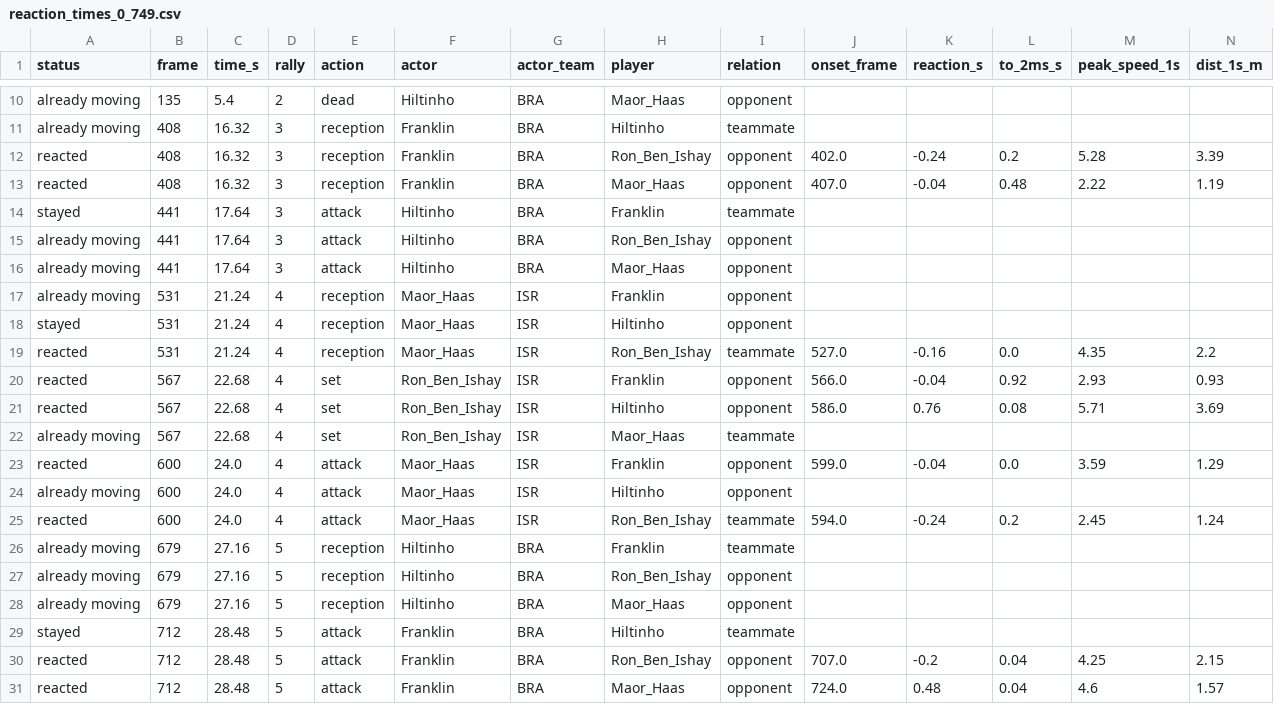
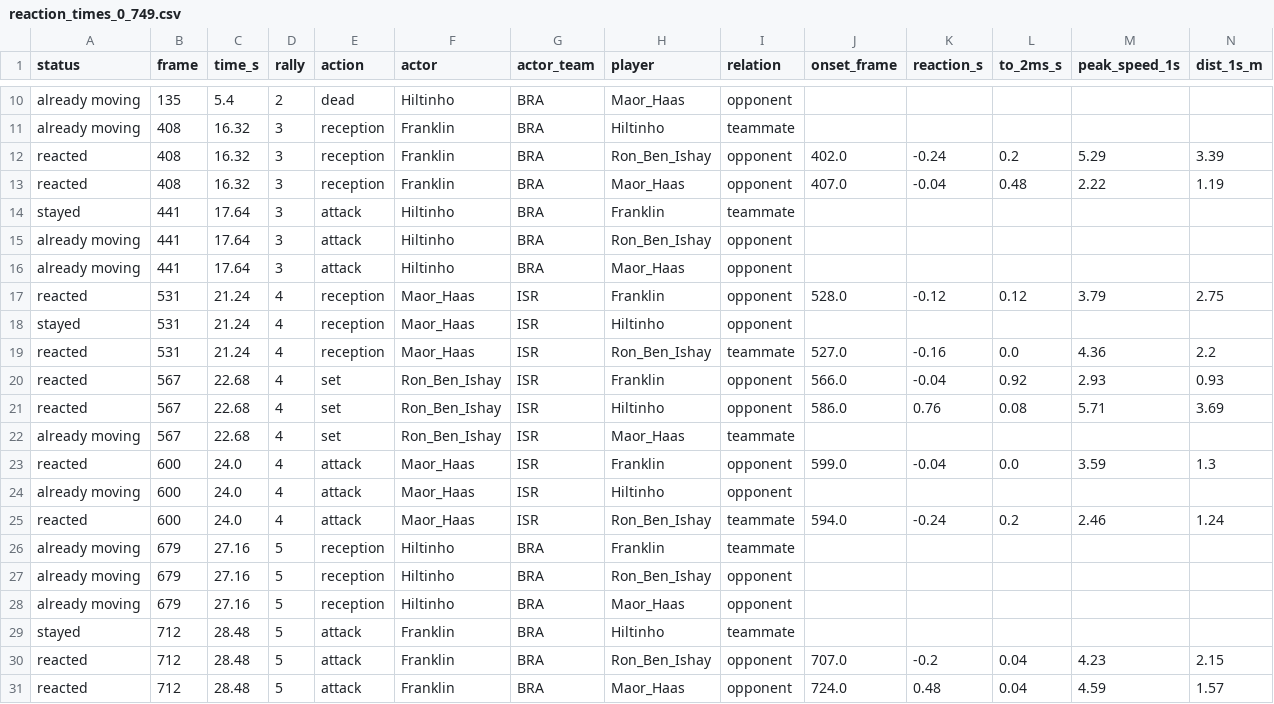
Before and after one commit to tomerzi/fotevolley, a CSV file: data/analysis/reaction_times_0_749.csv, drawn as a sheet; only a part is shown, gaps mark what is left out.

```diff
--- a/data/analysis/reaction_times_0_749.csv
+++ b/data/analysis/reaction_times_0_749.csv
@@ -11,3 +11,3 @@ already moving,135,5.4,2,dead,Hiltinho,BRA,Maor_Haas,opponent,,,,,
 already moving,408,16.32,3,reception,Franklin,BRA,Hiltinho,teammate,,,,,
-reacted,408,16.32,3,reception,Franklin,BRA,Ron_Ben_Ishay,opponent,402.0,-0.24,0.2,5.28,3.39
+reacted,408,16.32,3,reception,Franklin,BRA,Ron_Ben_Ishay,opponent,402.0,-0.24,0.2,5.29,3.39
 reacted,408,16.32,3,reception,Franklin,BRA,Maor_Haas,opponent,407.0,-0.04,0.48,2.22,1.19
@@ -16,5 +16,5 @@ already moving,441,17.64,3,attack,Hiltinho,BRA,Ron_Ben_Ishay,opponent,,,,,
 already moving,441,17.64,3,attack,Hiltinho,BRA,Maor_Haas,opponent,,,,,
-already moving,531,21.24,4,reception,Maor_Haas,ISR,Franklin,opponent,,,,,
+reacted,531,21.24,4,reception,Maor_Haas,ISR,Franklin,opponent,528.0,-0.12,0.12,3.79,2.75
 stayed,531,21.24,4,reception,Maor_Haas,ISR,Hiltinho,opponent,,,,,
-reacted,531,21.24,4,reception,Maor_Haas,ISR,Ron_Ben_Ishay,teammate,527.0,-0.16,0.0,4.35,2.2
+reacted,531,21.24,4,reception,Maor_Haas,ISR,Ron_Ben_Ishay,teammate,527.0,-0.16,0.0,4.36,2.2
 reacted,567,22.68,4,set,Ron_Ben_Ishay,ISR,Franklin,opponent,566.0,-0.04,0.92,2.93,0.93
@@ -22,5 +22,5 @@ reacted,567,22.68,4,set,Ron_Ben_Ishay,ISR,Hiltinho,opponent,586.0,0.76,0.08,5.71
 already moving,567,22.68,4,set,Ron_Ben_Ishay,ISR,Maor_Haas,teammate,,,,,
-reacted,600,24.0,4,attack,Maor_Haas,ISR,Franklin,opponent,599.0,-0.04,0.0,3.59,1.29
+reacted,600,24.0,4,attack,Maor_Haas,ISR,Franklin,opponent,599.0,-0.04,0.0,3.59,1.3
 already moving,600,24.0,4,attack,Maor_Haas,ISR,Hiltinho,opponent,,,,,
-reacted,600,24.0,4,attack,Maor_Haas,ISR,Ron_Ben_Ishay,teammate,594.0,-0.24,0.2,2.45,1.24
+reacted,600,24.0,4,attack,Maor_Haas,ISR,Ron_Ben_Ishay,teammate,594.0,-0.24,0.2,2.46,1.24
 already moving,679,27.16,5,reception,Hiltinho,BRA,Franklin,teammate,,,,,
@@ -29,3 +29,3 @@ already moving,679,27.16,5,reception,Hiltinho,BRA,Maor_Haas,opponent,,,,,
 stayed,712,28.48,5,attack,Franklin,BRA,Hiltinho,teammate,,,,,
-reacted,712,28.48,5,attack,Franklin,BRA,Ron_Ben_Ishay,opponent,707.0,-0.2,0.04,4.25,2.15
-reacted,712,28.48,5,attack,Franklin,BRA,Maor_Haas,opponent,724.0,0.48,0.04,4.6,1.57
+reacted,712,28.48,5,attack,Franklin,BRA,Ron_Ben_Ishay,opponent,707.0,-0.2,0.04,4.23,2.15
+reacted,712,28.48,5,attack,Franklin,BRA,Maor_Haas,opponent,724.0,0.48,0.04,4.59,1.57
```
Also changed, not shown: data/analysis/chest_profile.csv, data/analysis/player_speed_rallies_v3.csv, 11 other files.
